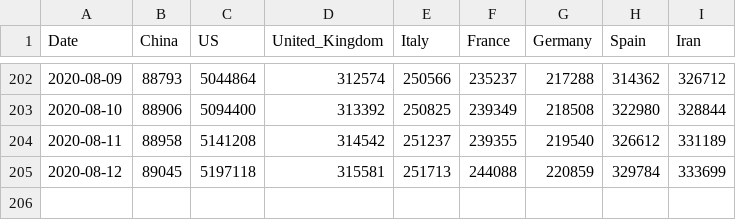
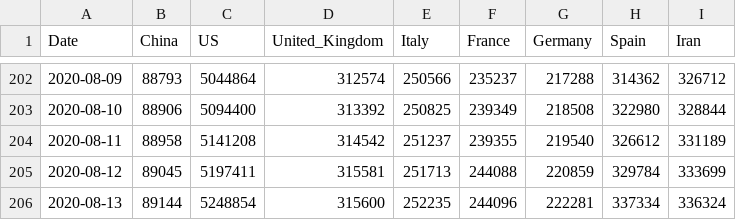
Before and after one commit to KastB/covid-19, a CSV file: data/key-countries-pivoted.csv, drawn as a sheet; only a part is shown, gaps mark what is left out.

```diff
--- a/data/key-countries-pivoted.csv
+++ b/data/key-countries-pivoted.csv
@@ -204,2 +204,3 @@ Date,China,US,United_Kingdom,Italy,France,Germany,Spain,Iran
 2020-08-11,88958,5141208,314542,251237,239355,219540,326612,331189
-2020-08-12,89045,5197118,315581,251713,244088,220859,329784,333699
+2020-08-12,89045,5197411,315581,251713,244088,220859,329784,333699
+2020-08-13,89144,5248854,315600,252235,244096,222281,337334,336324
```
Also changed, not shown: data/worldwide-aggregated.csv, 3 other files.
